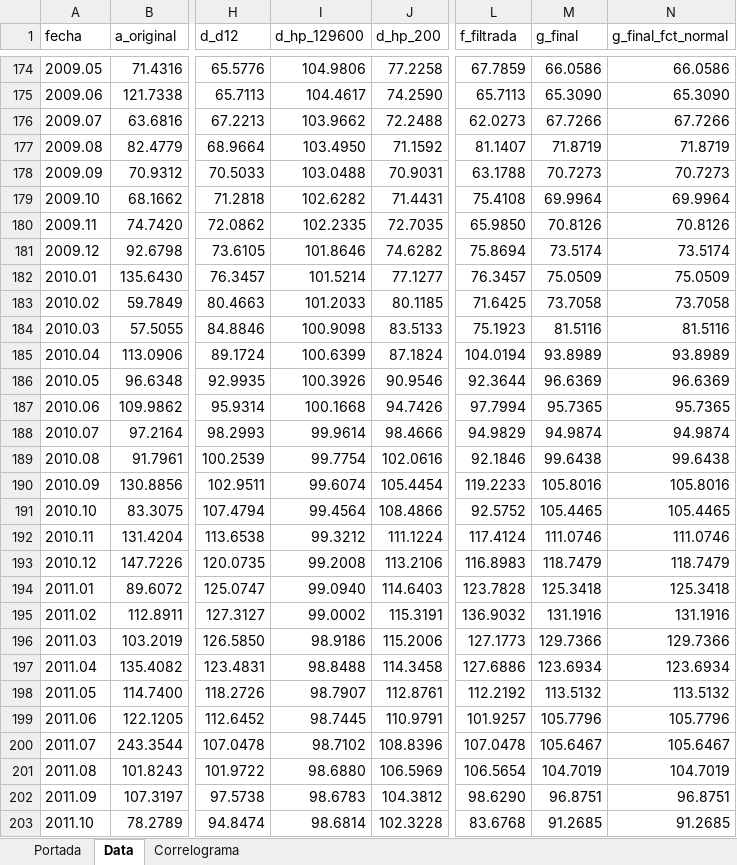
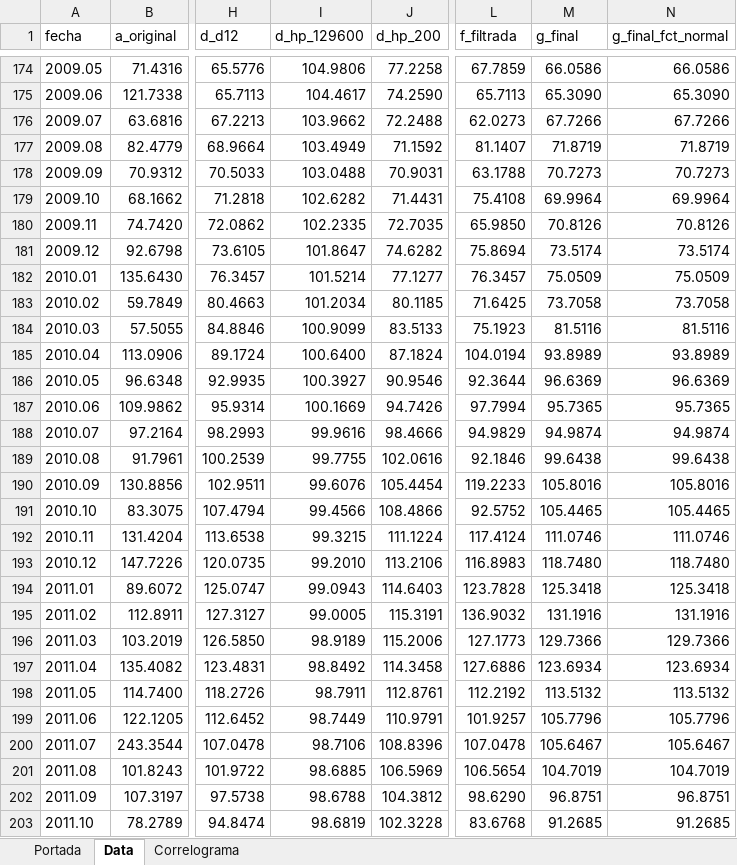
Before and after one commit to CES-BCSF/ces-bcsf.github.io, an Excel workbook: web_ces/indicadores/SFE-MAQ_out.xlsx, sheet Data, drawn as a sheet; only a part is shown, gaps mark what is left out; values as stored, in another font and other column widths than the file's, no borders; the diff covers the shown part only; the diff names each change by its address in the sheet, - before the commit and + after, or states it on an @@ line.

```diff
--- a/web_ces/indicadores/SFE-MAQ_out.xlsx (sheet Data)
+++ b/web_ces/indicadores/SFE-MAQ_out.xlsx (sheet Data)
-I177 (d_hp_129600): 103.4950
+I177 (d_hp_129600): 103.4949
-I181 (d_hp_129600): 101.8646
+I181 (d_hp_129600): 101.8647
-I183 (d_hp_129600): 101.2033
+I183 (d_hp_129600): 101.2034
-I184 (d_hp_129600): 100.9098
+I184 (d_hp_129600): 100.9099
-I185 (d_hp_129600): 100.6399
+I185 (d_hp_129600): 100.6400
-I186 (d_hp_129600): 100.3926
+I186 (d_hp_129600): 100.3927
-I187 (d_hp_129600): 100.1668
+I187 (d_hp_129600): 100.1669
-I188 (d_hp_129600): 99.9614
+I188 (d_hp_129600): 99.9616
-I189 (d_hp_129600): 99.7754
+I189 (d_hp_129600): 99.7755
-I190 (d_hp_129600): 99.6074
+I190 (d_hp_129600): 99.6076
-I191 (d_hp_129600): 99.4564
+I191 (d_hp_129600): 99.4566
-I192 (d_hp_129600): 99.3212
+I192 (d_hp_129600): 99.3215
-I193 (d_hp_129600): 99.2008
+I193 (d_hp_129600): 99.2010
-M193 (g_final): 118.7479
+M193 (g_final): 118.7480
-N193 (g_final_fct_normal): 118.7479
+N193 (g_final_fct_normal): 118.7480
-I194 (d_hp_129600): 99.0940
+I194 (d_hp_129600): 99.0943
-I195 (d_hp_129600): 99.0002
+I195 (d_hp_129600): 99.0005
-I196 (d_hp_129600): 98.9186
+I196 (d_hp_129600): 98.9189
-I197 (d_hp_129600): 98.8488
+I197 (d_hp_129600): 98.8492
-I198 (d_hp_129600): 98.7907
+I198 (d_hp_129600): 98.7911
-I199 (d_hp_129600): 98.7445
+I199 (d_hp_129600): 98.7449
-I200 (d_hp_129600): 98.7102
+I200 (d_hp_129600): 98.7106
-I201 (d_hp_129600): 98.6880
+I201 (d_hp_129600): 98.6885
-I202 (d_hp_129600): 98.6783
+I202 (d_hp_129600): 98.6788
-I203 (d_hp_129600): 98.6814
+I203 (d_hp_129600): 98.6819
```
Also changed, not shown: 1425 edited cells elsewhere in this sheet, sheet Correlograma, sheet Portada, web_ces/indicadores/SFE-PATM_out.xlsx, 2 other files.
